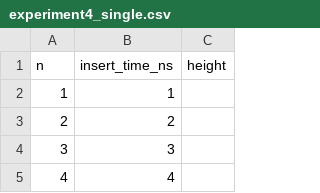
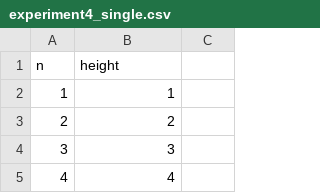
Before and after one commit to m1raynee/alg-datastructs, a CSV file: src/main/resources/experiment4_single.csv, drawn as a sheet; only a part is shown.

Commit message:
Remove 'insert_time_ns' column from CSV

```diff
--- a/src/main/resources/experiment4_single.csv
+++ b/src/main/resources/experiment4_single.csv
@@ -1,2 +1,2 @@
-n,insert_time_ns,height
+n,height
 1,1
```
